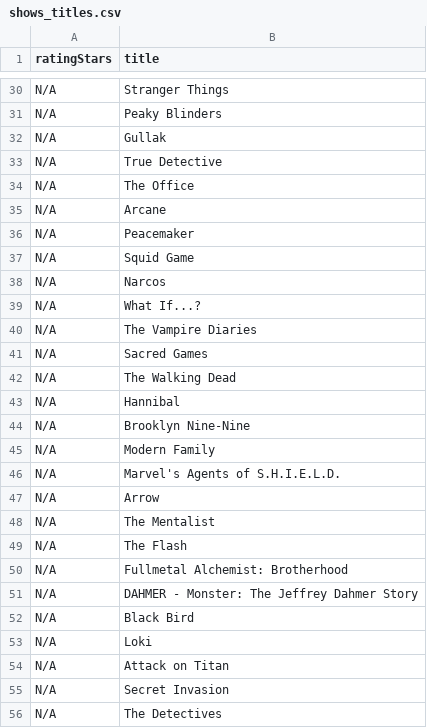
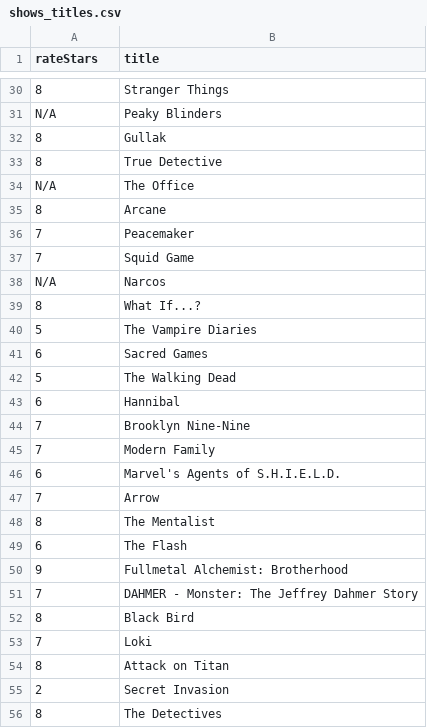
Before and after one commit to subhnet/subh-movie-tracker, a CSV file: shows_titles.csv, drawn as a sheet; only a part is shown, gaps mark what is left out; the diff covers the shown part only; the diff names each change by its address in the sheet, - before the commit and + after, or states it on an @@ line.

```diff
--- a/shows_titles.csv
+++ b/shows_titles.csv
-A1: ratingStars
+A1: rateStars
-A30 (rateStars): N/A
+A30 (rateStars): 8
-A32:A33 (rateStars): N/A
+A32:A33 (rateStars): 8
-A35 (rateStars): N/A
+A35 (rateStars): 8
-A36:A37 (rateStars): N/A
+A36:A37 (rateStars): 7
-A39 (rateStars): N/A
+A39 (rateStars): 8
-A40 (rateStars): N/A
+A40 (rateStars): 5
-A41 (rateStars): N/A
+A41 (rateStars): 6
-A42 (rateStars): N/A
+A42 (rateStars): 5
-A43 (rateStars): N/A
+A43 (rateStars): 6
-A44:A45 (rateStars): N/A
+A44:A45 (rateStars): 7
-A46 (rateStars): N/A
+A46 (rateStars): 6
-A47 (rateStars): N/A
+A47 (rateStars): 7
-A48 (rateStars): N/A
+A48 (rateStars): 8
-A49 (rateStars): N/A
+A49 (rateStars): 6
-A50 (rateStars): N/A
+A50 (rateStars): 9
-A51 (rateStars): N/A
+A51 (rateStars): 7
-A52 (rateStars): N/A
+A52 (rateStars): 8
-A53 (rateStars): N/A
+A53 (rateStars): 7
-A54 (rateStars): N/A
+A54 (rateStars): 8
-A55 (rateStars): N/A
+A55 (rateStars): 2
-A56 (rateStars): N/A
+A56 (rateStars): 8
```
Also changed, not shown: 39 edited cells elsewhere in this file, wants_titles.csv, watched_titles.csv.
